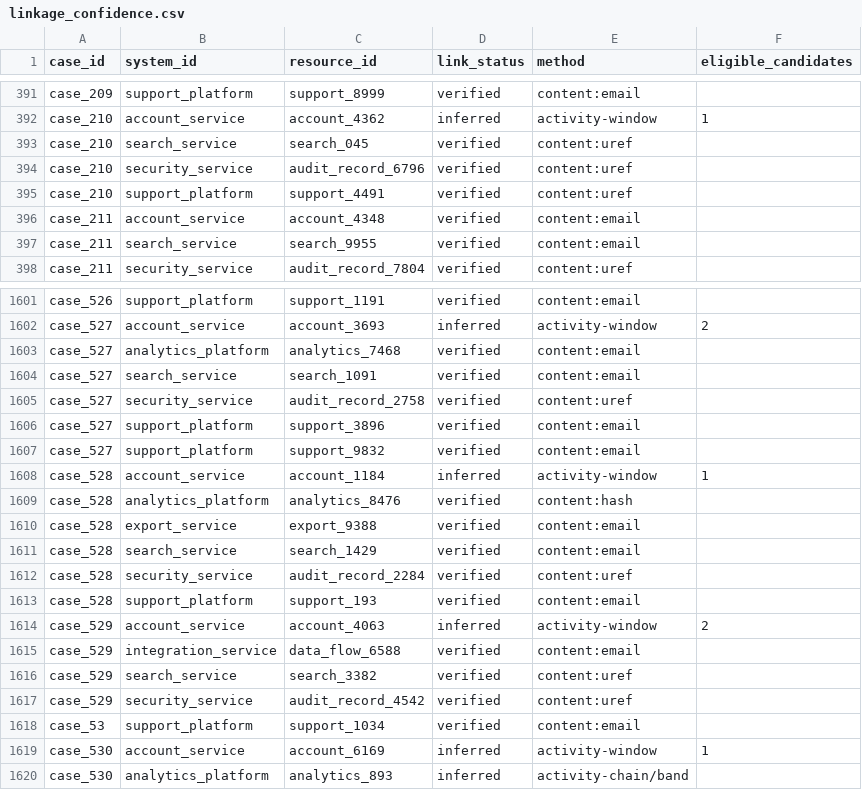
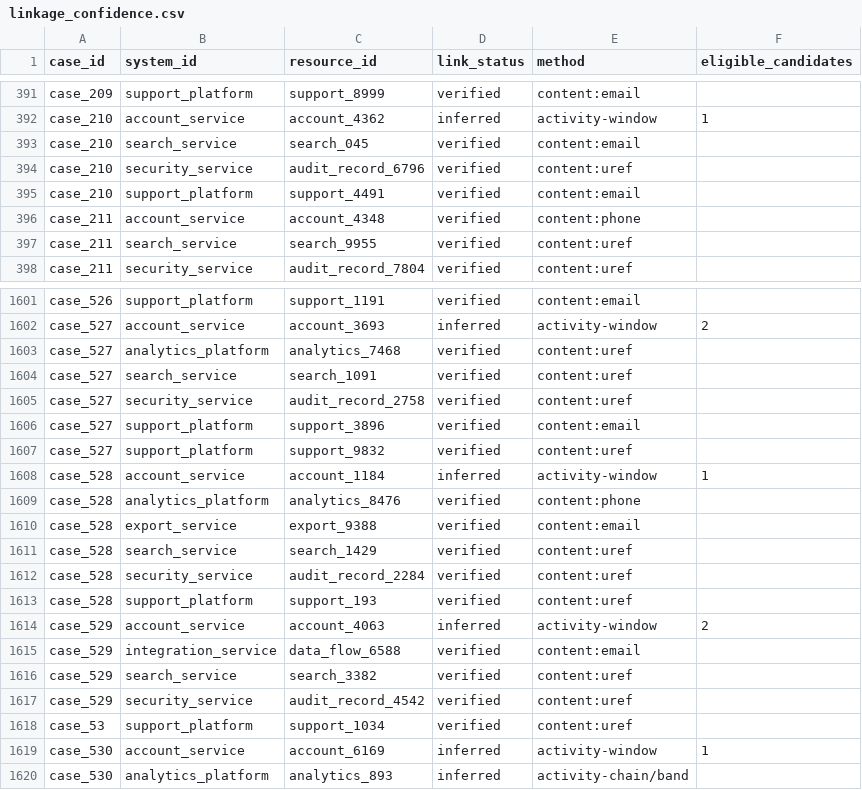
Before and after one commit to pankeshbhagore/GhostGaurd-AI, a CSV file: evaluation/linkage_confidence.csv, drawn as a sheet; only a part is shown, gaps mark what is left out; the diff covers the shown part only.

```diff
--- a/evaluation/linkage_confidence.csv
+++ b/evaluation/linkage_confidence.csv
@@ -392,7 +392,7 @@ case_209,support_platform,support_8999,verified,content:email,
 case_210,account_service,account_4362,inferred,activity-window,1
-case_210,search_service,search_045,verified,content:uref,
+case_210,search_service,search_045,verified,content:email,
 case_210,security_service,audit_record_6796,verified,content:uref,
-case_210,support_platform,support_4491,verified,content:uref,
-case_211,account_service,account_4348,verified,content:email,
-case_211,search_service,search_9955,verified,content:email,
+case_210,support_platform,support_4491,verified,content:email,
+case_211,account_service,account_4348,verified,content:phone,
+case_211,search_service,search_9955,verified,content:uref,
 case_211,security_service,audit_record_7804,verified,content:uref,
@@ -1602,13 +1602,13 @@ case_526,support_platform,support_1191,verified,content:email,
 case_527,account_service,account_3693,inferred,activity-window,2
-case_527,analytics_platform,analytics_7468,verified,content:email,
-case_527,search_service,search_1091,verified,content:email,
+case_527,analytics_platform,analytics_7468,verified,content:uref,
+case_527,search_service,search_1091,verified,content:uref,
 case_527,security_service,audit_record_2758,verified,content:uref,
 case_527,support_platform,support_3896,verified,content:email,
-case_527,support_platform,support_9832,verified,content:email,
+case_527,support_platform,support_9832,verified,content:uref,
 case_528,account_service,account_1184,inferred,activity-window,1
-case_528,analytics_platform,analytics_8476,verified,content:hash,
+case_528,analytics_platform,analytics_8476,verified,content:phone,
 case_528,export_service,export_9388,verified,content:email,
-case_528,search_service,search_1429,verified,content:email,
+case_528,search_service,search_1429,verified,content:uref,
 case_528,security_service,audit_record_2284,verified,content:uref,
-case_528,support_platform,support_193,verified,content:email,
+case_528,support_platform,support_193,verified,content:uref,
 case_529,account_service,account_4063,inferred,activity-window,2
@@ -1617,3 +1617,3 @@ case_529,search_service,search_3382,verified,content:uref,
 case_529,security_service,audit_record_4542,verified,content:uref,
-case_53,support_platform,support_1034,verified,content:email,
+case_53,support_platform,support_1034,verified,content:uref,
 case_530,account_service,account_6169,inferred,activity-window,1
```
Also changed, not shown: 118 edited cells elsewhere in this file, 16 other files.
